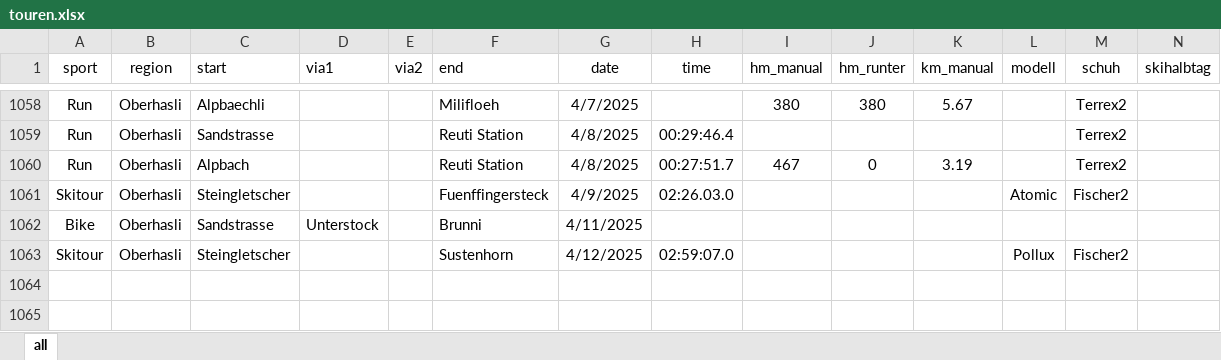
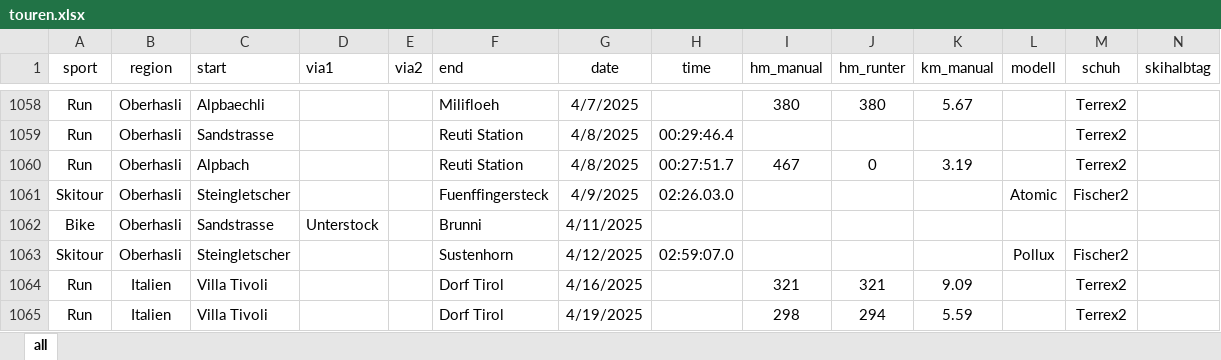
Before and after one commit to rufi77/sport, an Excel workbook: data/touren.xlsx, sheet all, drawn as a sheet; only a part is shown, gaps mark what is left out; values as stored, in another font and other column widths than the file's, no borders; conditional formats not drawn; rows hold the shown columns only; the diff names each change by its address in the sheet, - before the commit and + after, or states it on an @@ line.

```diff
--- a/data/touren.xlsx (sheet all)
+++ b/data/touren.xlsx (sheet all)
+row 1064: Run | Italien | Villa Tivoli |  |  | Dorf Tirol | 4/16/2025 |  | 321 | 321 | 9.09 |  | Terrex2
+row 1065: Run | Italien | Villa Tivoli |  |  | Dorf Tirol | 4/19/2025 |  | 298 | 294 | 5.59 |  | Terrex2
```
Also changed, not shown: 11 other files.
